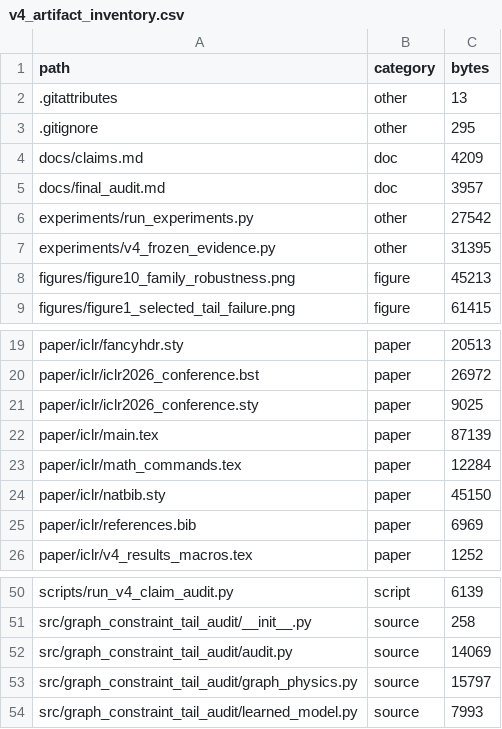
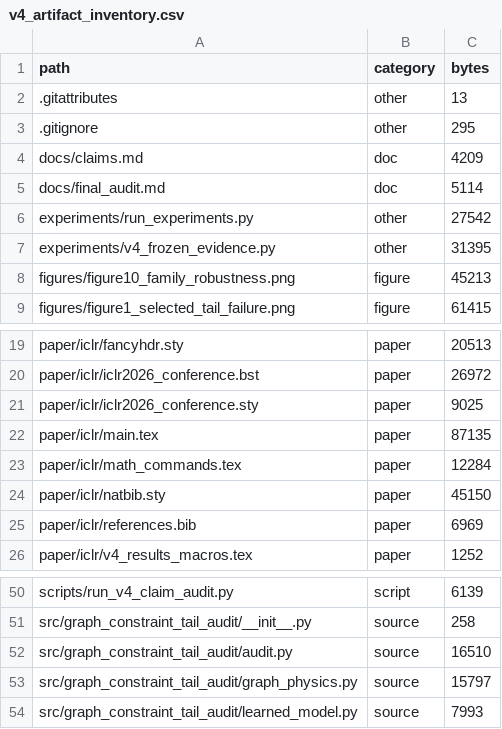
Before and after one commit to Jason-Wang313/graph-world-model, a CSV file: results/v4_frozen_evidence/v4_artifact_inventory.csv, drawn as a sheet; only a part is shown, gaps mark what is left out.

```diff
--- a/results/v4_frozen_evidence/v4_artifact_inventory.csv
+++ b/results/v4_frozen_evidence/v4_artifact_inventory.csv
@@ -4,3 +4,3 @@ path,category,bytes
 docs/claims.md,doc,4209
-docs/final_audit.md,doc,3957
+docs/final_audit.md,doc,5114
 experiments/run_experiments.py,other,27542
@@ -21,3 +21,3 @@ paper/iclr/iclr2026_conference.bst,paper,26972
 paper/iclr/iclr2026_conference.sty,paper,9025
-paper/iclr/main.tex,paper,87139
+paper/iclr/main.tex,paper,87135
 paper/iclr/math_commands.tex,paper,12284
@@ -51,3 +51,3 @@ scripts/run_v4_claim_audit.py,script,6139
 src/graph_constraint_tail_audit/__init__.py,source,258
-src/graph_constraint_tail_audit/audit.py,source,14069
+src/graph_constraint_tail_audit/audit.py,source,16510
 src/graph_constraint_tail_audit/graph_physics.py,source,15797
```
Also changed, not shown: 3 other files.
